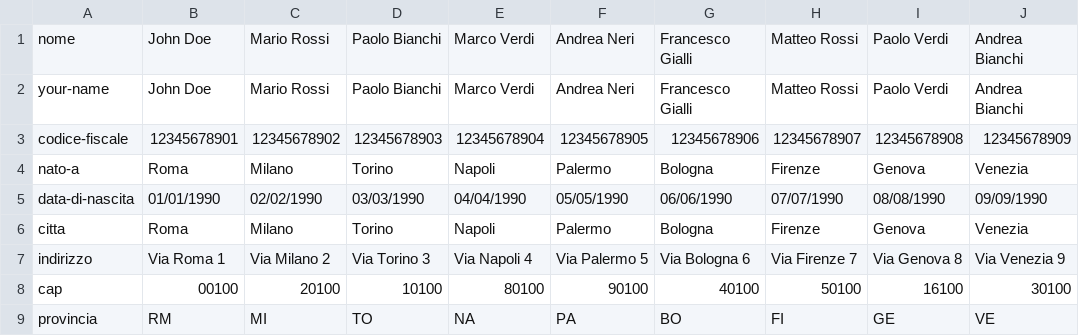
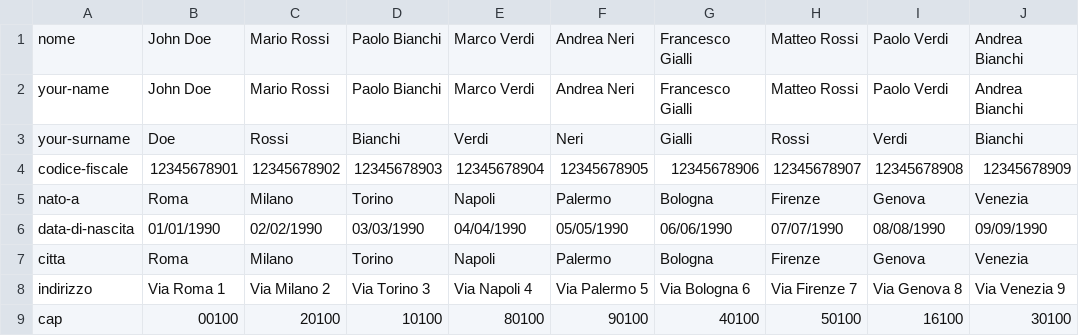
Before and after one commit to seriiserii825/wp-python, a CSV file: contact_forms/random_fields.csv, drawn as a sheet; only a part is shown; the shorter side is filled out with more unchanged rows.

Commit message:
feat: random surname

```diff
--- a/contact_forms/random_fields.csv
+++ b/contact_forms/random_fields.csv
@@ -2,2 +2,3 @@ nome,John Doe,Mario Rossi,Paolo Bianchi,Marco Verdi,Andrea Neri,Francesco Gialli
 your-name,John Doe,Mario Rossi,Paolo Bianchi,Marco Verdi,Andrea Neri,Francesco Gialli,Matteo Rossi,Paolo Verdi,Andrea Bianchi
+your-surname, Doe,Rossi,Bianchi,Verdi,Neri,Gialli,Rossi,Verdi,Bianchi
 codice-fiscale,12345678901,12345678902,12345678903,12345678904,12345678905,12345678906,12345678907,12345678908,12345678909
```
Also changed, not shown: 5 other files.
